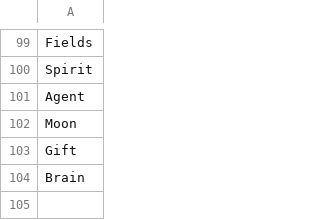
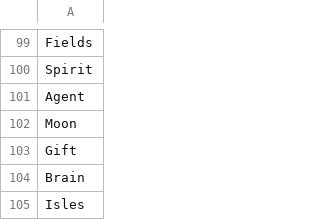
Before and after one commit to AIrjen/OneButtonPrompt, a CSV file: csvfiles/concept_prefix.csv, drawn as a sheet; only a part is shown, gaps mark what is left out.

```diff
--- a/csvfiles/concept_prefix.csv
+++ b/csvfiles/concept_prefix.csv
@@ -104 +104,2 @@ Gift
 Brain
+Isles
```
Also changed, not shown: csvfiles/accessories.csv, csvfiles/concept_suffix.csv, 8 other files.
